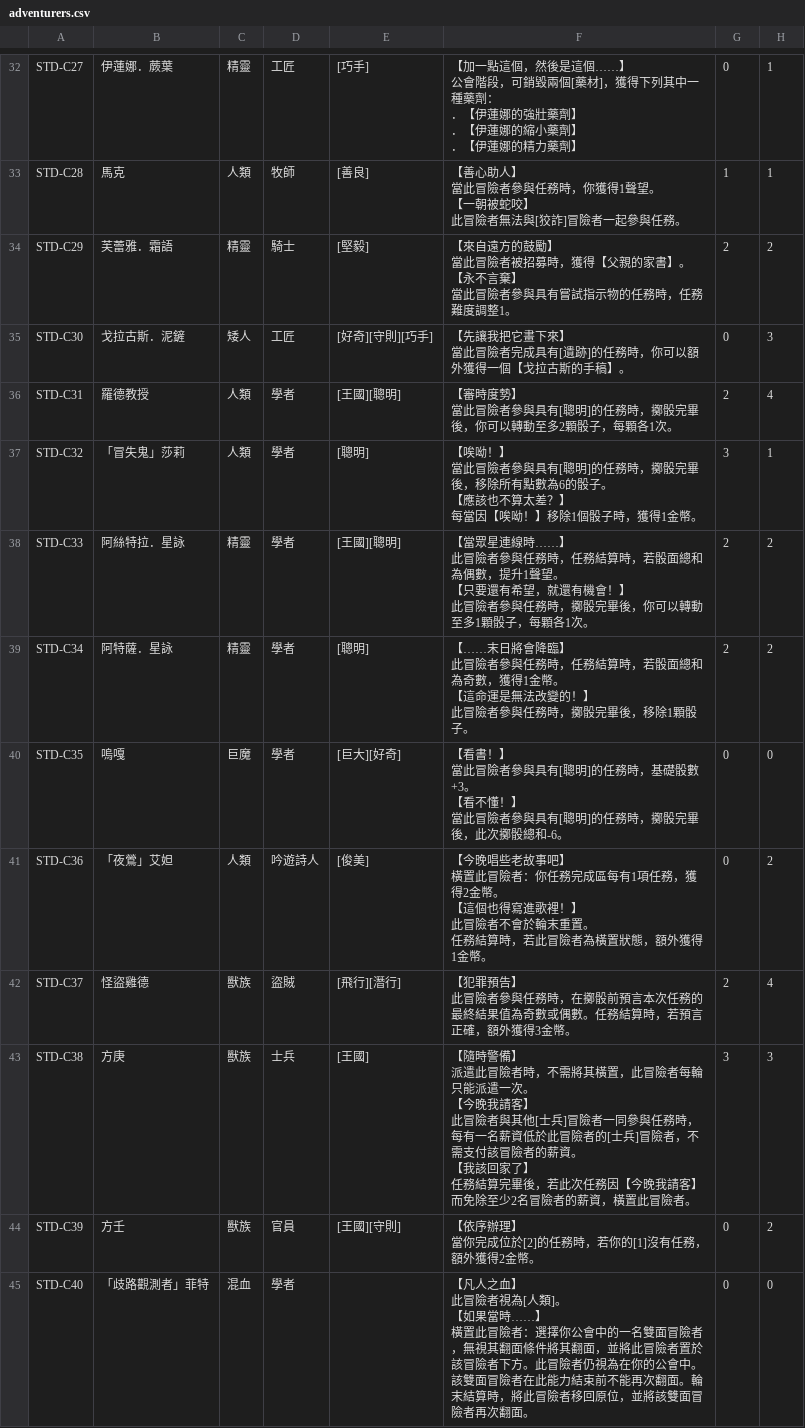
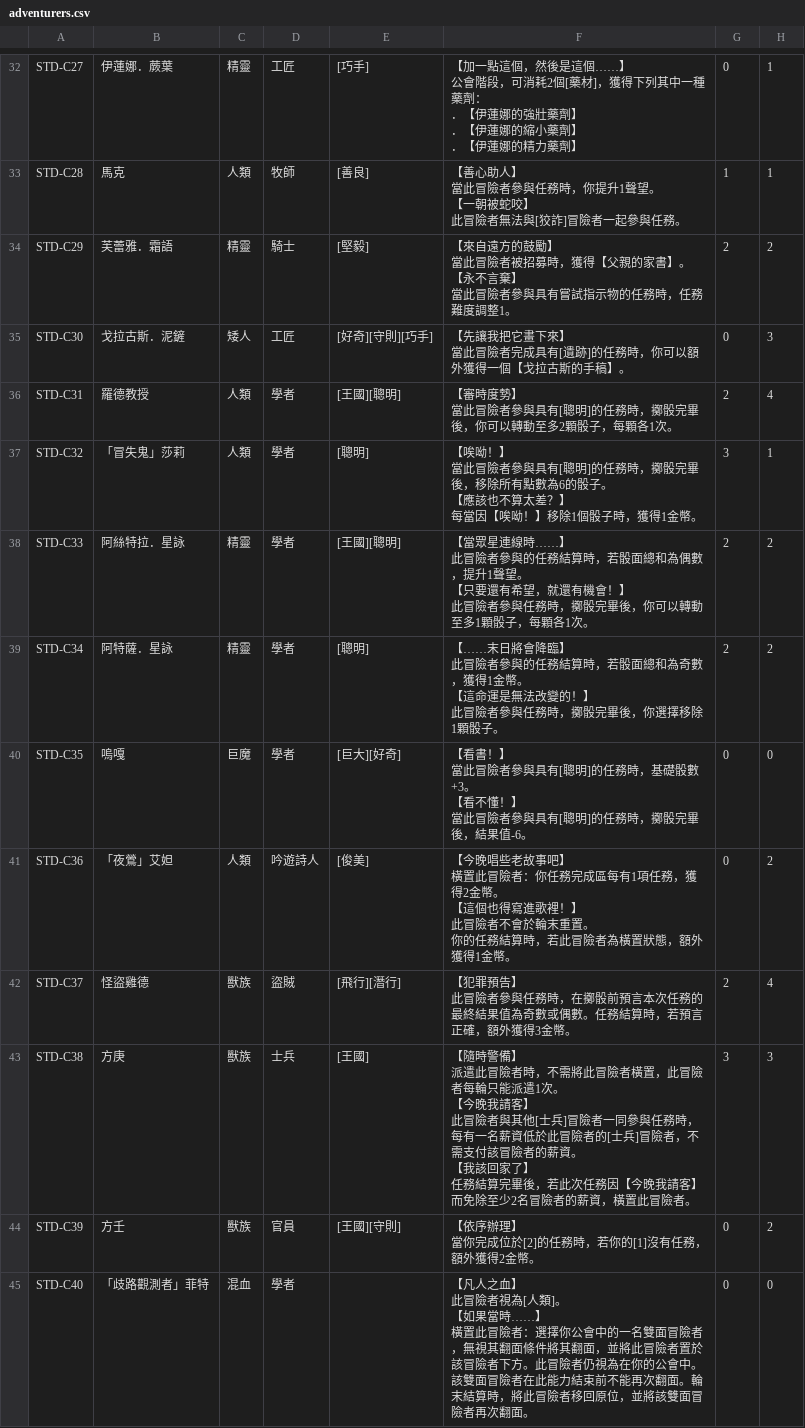
Before and after one commit to relaxstory/AdventurerGuilds, a CSV file: data/raw/adventurers.csv, drawn as a sheet; only a part is shown, gaps mark what is left out; ↵ is a line break in a cell; the diff covers the shown part only; the diff names each change by its address in the sheet, - before the commit and + after, or states it on an @@ line.

```diff
--- a/data/raw/adventurers.csv
+++ b/data/raw/adventurers.csv
-F32: …階段，可銷毀兩個[藥材…
+F32: …階段，可消耗2個[藥材…
-F33: …務時，你獲得1聲望。…
+F33: …務時，你提升1聲望。…
-F38: …險者參與任務時，任務結算…
+F38: …險者參與的任務結算…
-F39: …險者參與任務時，任務結算時，若骰面總和為奇數，獲得1金幣。 ↵ 【這命運是無法改變的！】 ↵ 此冒險者參與任務時，擲骰完畢後，移除1顆…
+F39: …險者參與的任務結算時，若骰面總和為奇數，獲得1金幣。 ↵ 【這命運是無法改變的！】 ↵ 此冒險者參與任務時，擲骰完畢後，你選擇移除1顆…
-F40: …完畢後，此次擲骰總和-6。
+F40: …完畢後，結果值-6。
-F41: …重置。 ↵ 任務結算…
+F41: …重置。 ↵ 你的任務結算…
-F43: …，不需將其橫置，此冒險者每輪只能派遣一次。 ↵ 【…
+F43: …，不需將此冒險者橫置，此冒險者每輪只能派遣1次。 ↵ 【…
```
Also changed, not shown: 34 edited cells elsewhere in this file, data/skill-mapping.csv, 5 other files.
